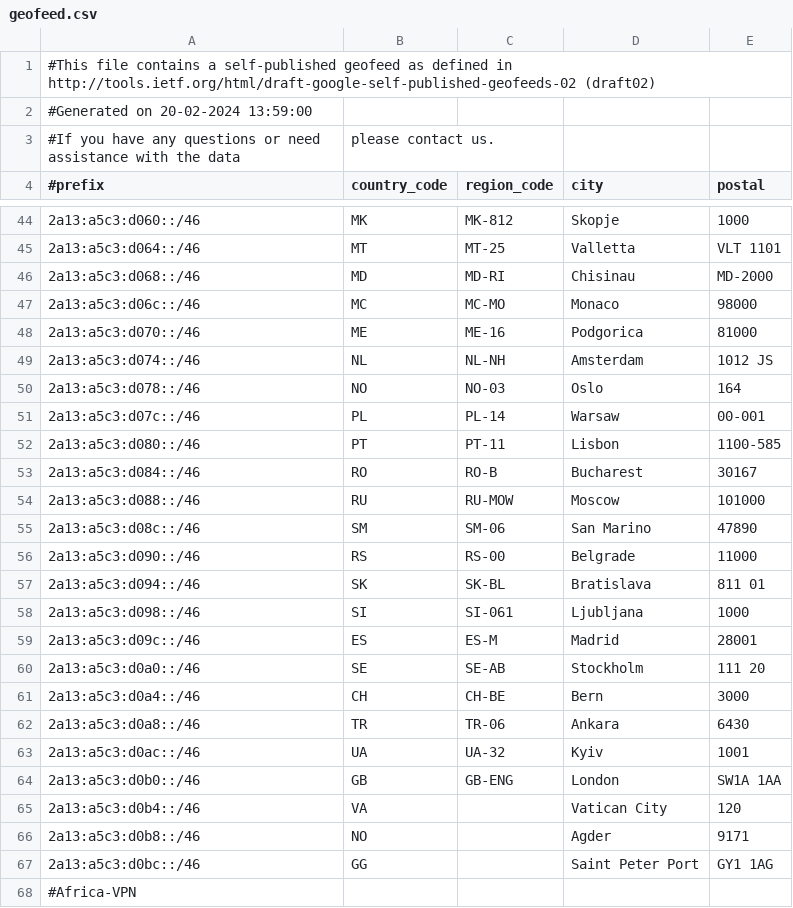
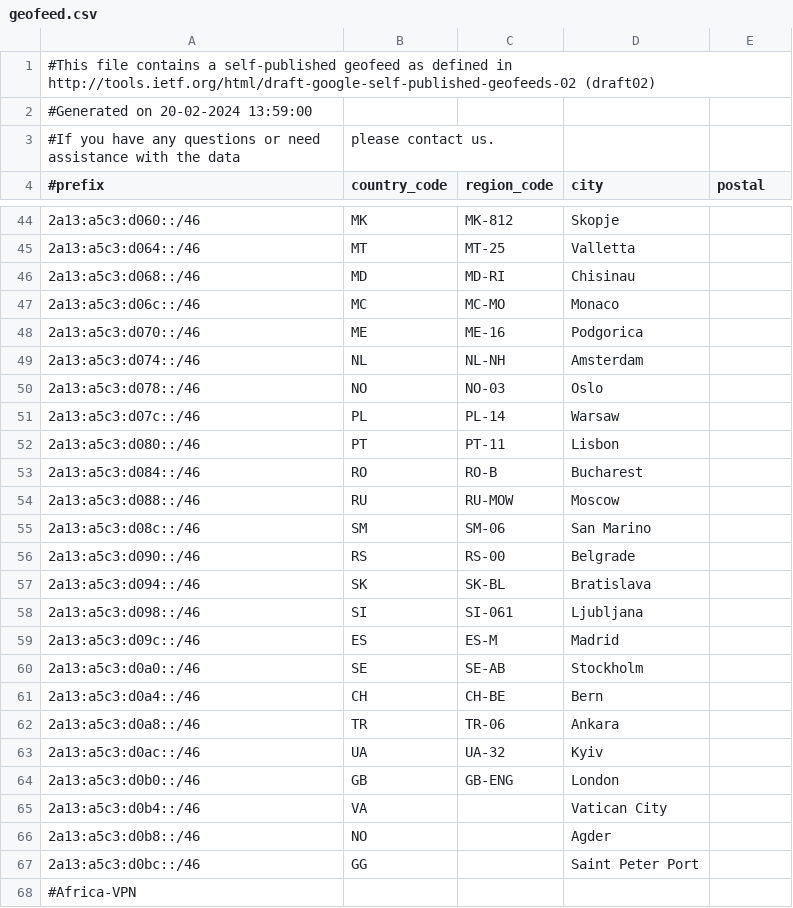
Before and after one commit to MoeDove-LLC/WEB, a CSV file: geofeed.csv, drawn as a sheet; only a part is shown, gaps mark what is left out; the diff covers the shown part only.

```diff
--- a/geofeed.csv
+++ b/geofeed.csv
@@ -44,25 +44,25 @@
-2a13:a5c3:d060::/46,MK,MK-812,Skopje,1000
-2a13:a5c3:d064::/46,MT,MT-25,Valletta,VLT 1101
-2a13:a5c3:d068::/46,MD,MD-RI,Chisinau,MD-2000
-2a13:a5c3:d06c::/46,MC,MC-MO,Monaco,98000
-2a13:a5c3:d070::/46,ME,ME-16,Podgorica,81000
-2a13:a5c3:d074::/46,NL,NL-NH,Amsterdam,1012 JS
-2a13:a5c3:d078::/46,NO,NO-03,Oslo,164
-2a13:a5c3:d07c::/46,PL,PL-14,Warsaw,00-001
-2a13:a5c3:d080::/46,PT,PT-11,Lisbon,1100-585
-2a13:a5c3:d084::/46,RO,RO-B,Bucharest,30167
-2a13:a5c3:d088::/46,RU,RU-MOW,Moscow,101000
-2a13:a5c3:d08c::/46,SM,SM-06,San Marino,47890
-2a13:a5c3:d090::/46,RS,RS-00,Belgrade,11000
-2a13:a5c3:d094::/46,SK,SK-BL,Bratislava,811 01
-2a13:a5c3:d098::/46,SI,SI-061,Ljubljana,1000
-2a13:a5c3:d09c::/46,ES,ES-M,Madrid,28001
-2a13:a5c3:d0a0::/46,SE,SE-AB,Stockholm,111 20
-2a13:a5c3:d0a4::/46,CH,CH-BE,Bern,3000
-2a13:a5c3:d0a8::/46,TR,TR-06,Ankara,6430
-2a13:a5c3:d0ac::/46,UA,UA-32,Kyiv,1001
-2a13:a5c3:d0b0::/46,GB,GB-ENG,London,SW1A 1AA
-2a13:a5c3:d0b4::/46,VA,,Vatican City,120
-2a13:a5c3:d0b8::/46,NO,,Agder,9171
-2a13:a5c3:d0bc::/46,GG,,Saint Peter Port,GY1 1AG
+2a13:a5c3:d060::/46,MK,MK-812,Skopje,
+2a13:a5c3:d064::/46,MT,MT-25,Valletta,
+2a13:a5c3:d068::/46,MD,MD-RI,Chisinau,
+2a13:a5c3:d06c::/46,MC,MC-MO,Monaco,
+2a13:a5c3:d070::/46,ME,ME-16,Podgorica,
+2a13:a5c3:d074::/46,NL,NL-NH,Amsterdam,
+2a13:a5c3:d078::/46,NO,NO-03,Oslo,
+2a13:a5c3:d07c::/46,PL,PL-14,Warsaw,
+2a13:a5c3:d080::/46,PT,PT-11,Lisbon,
+2a13:a5c3:d084::/46,RO,RO-B,Bucharest,
+2a13:a5c3:d088::/46,RU,RU-MOW,Moscow,
+2a13:a5c3:d08c::/46,SM,SM-06,San Marino,
+2a13:a5c3:d090::/46,RS,RS-00,Belgrade,
+2a13:a5c3:d094::/46,SK,SK-BL,Bratislava,
+2a13:a5c3:d098::/46,SI,SI-061,Ljubljana,
+2a13:a5c3:d09c::/46,ES,ES-M,Madrid,
+2a13:a5c3:d0a0::/46,SE,SE-AB,Stockholm,
+2a13:a5c3:d0a4::/46,CH,CH-BE,Bern,
+2a13:a5c3:d0a8::/46,TR,TR-06,Ankara,
+2a13:a5c3:d0ac::/46,UA,UA-32,Kyiv,
+2a13:a5c3:d0b0::/46,GB,GB-ENG,London,
+2a13:a5c3:d0b4::/46,VA,,Vatican City,
+2a13:a5c3:d0b8::/46,NO,,Agder,
+2a13:a5c3:d0bc::/46,GG,,Saint Peter Port,
 #Africa-VPN
```
Also changed, not shown: 76 edited cells elsewhere in this file.
